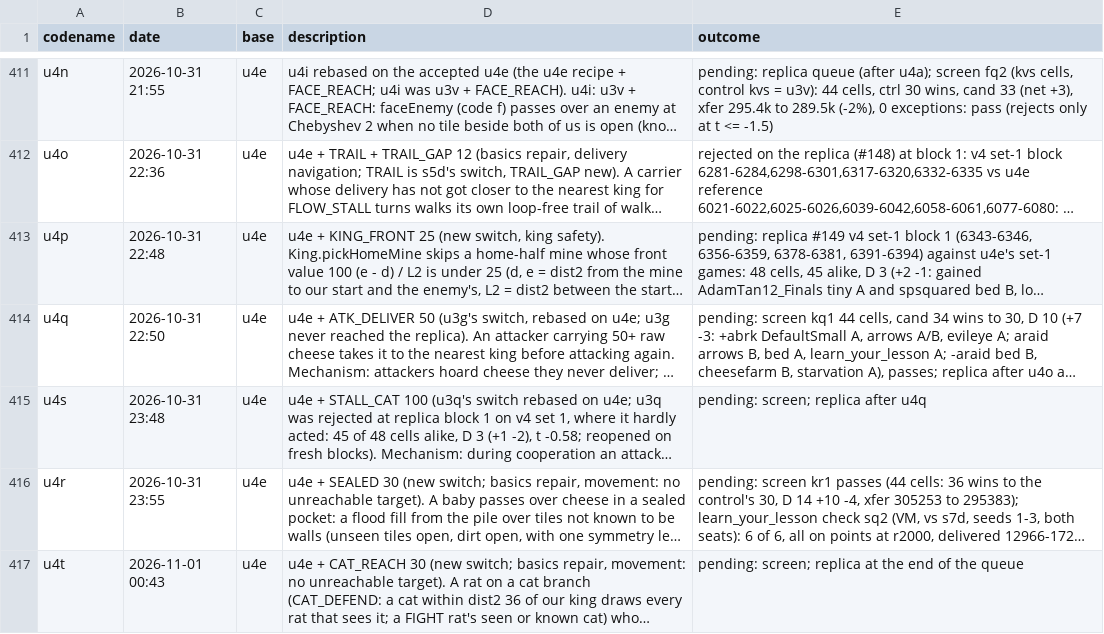
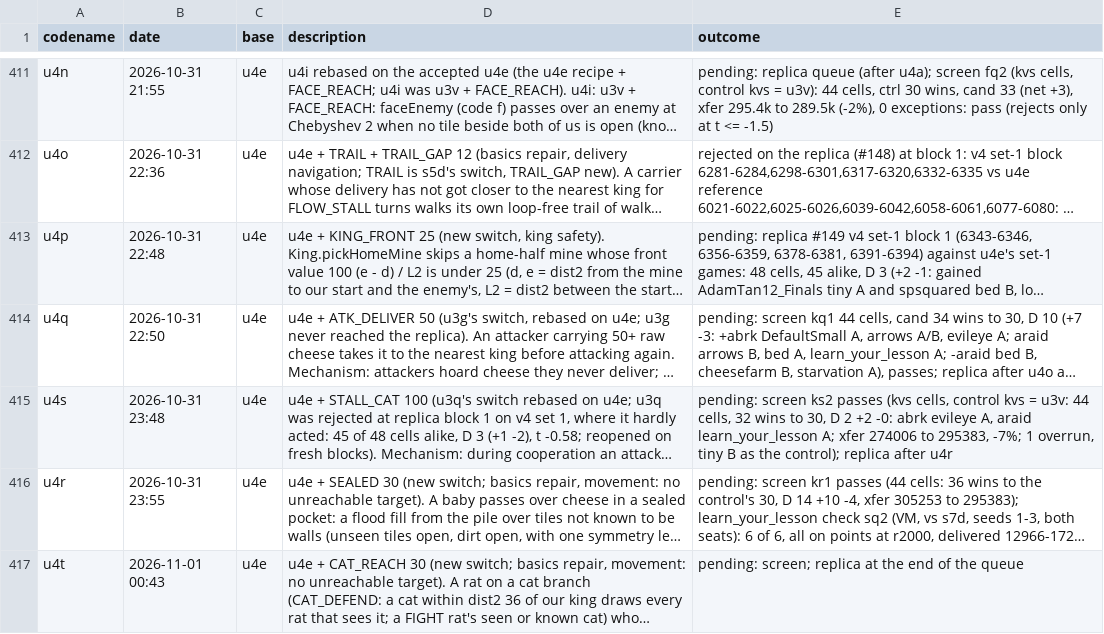
Before and after one commit to terryvanbelle/battlecode26b-vibe, a CSV file: progress/attempts.csv, drawn as a sheet; only a part is shown, gaps mark what is left out; long unchanged cells end in …; the diff names each change by its address in the sheet, - before the commit and + after, or states it on an @@ line.

```diff
--- a/progress/attempts.csv
+++ b/progress/attempts.csv
-E415 (outcome): pending: screen; replica after u4q
+E415 (outcome): pending: screen ks2 passes (kvs cells, control kvs = u3v: 44 cells, 32 wins to 30, D 2 +2 -0: abrk evileye A, araid learn_your_lesson A; xfer 274006 to 295383, -7%; 1 overrun, tiny B as the control); replica after u4r
```
Also changed, not shown: 1 other file.
